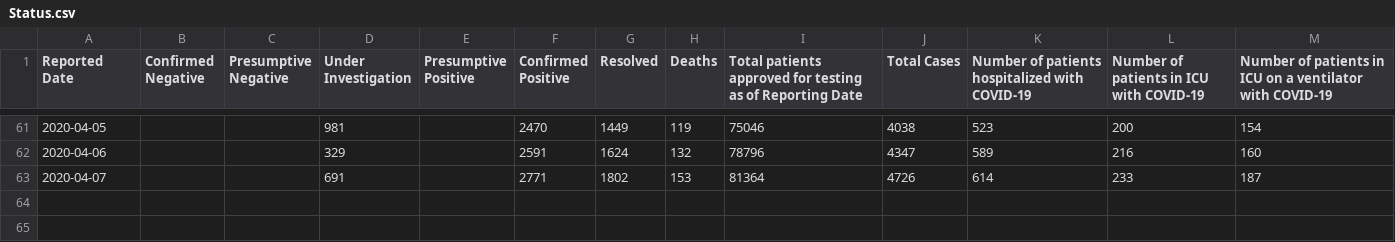
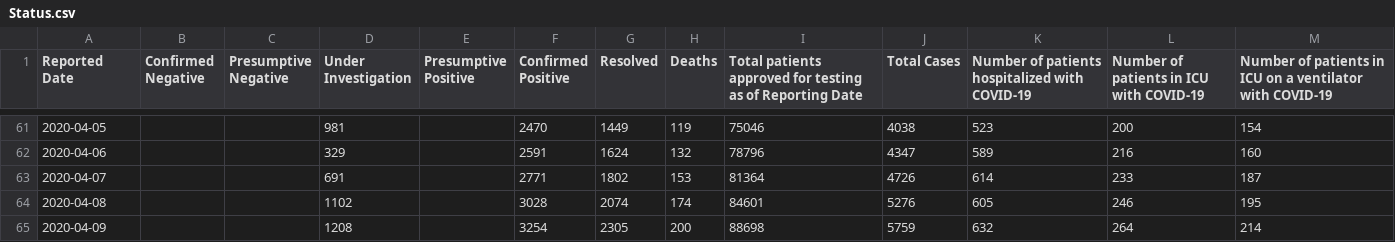
Before and after one commit to SophiaHe/covid19_work, a CSV file: Ontario Data/Status.csv, drawn as a sheet; only a part is shown, gaps mark what is left out; the diff names each change by its address in the sheet, - before the commit and + after, or states it on an @@ line.

Commit message:
2020-04-09

```diff
--- a/Ontario Data/Status.csv
+++ b/Ontario Data/Status.csv
+row 64: 2020-04-08 |  |  | 1102 |  | 3028 | 2074 | 174 | 84601 | 5276 | 605 | 246 | 195
+row 65: 2020-04-09 |  |  | 1208 |  | 3254 | 2305 | 200 | 88698 | 5759 | 632 | 264 | 214
```
